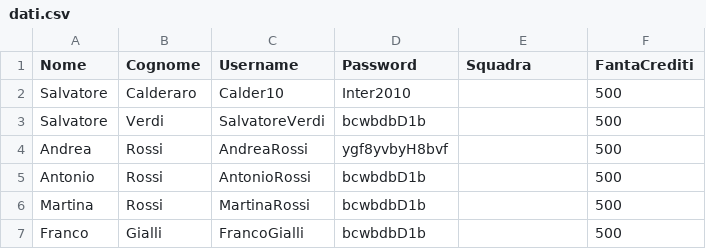
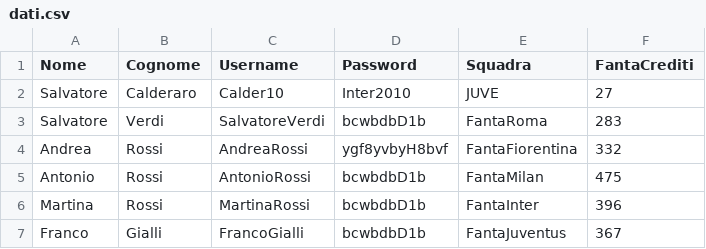
Before and after one commit to Calder10/FantaUnipa, a CSV file: src/dati.csv, drawn as a sheet.

```diff
--- a/src/dati.csv
+++ b/src/dati.csv
@@ -1,7 +1,7 @@
 Nome,Cognome,Username,Password,Squadra,FantaCrediti
-Salvatore,Calderaro,Calder10,Inter2010,,500
-Salvatore,Verdi,SalvatoreVerdi,bcwbdbD1b,,500
-Andrea,Rossi,AndreaRossi,ygf8yvbyH8bvf,,500
-Antonio,Rossi,AntonioRossi,bcwbdbD1b,,500
-Martina,Rossi,MartinaRossi,bcwbdbD1b,,500
-Franco,Gialli,FrancoGialli,bcwbdbD1b,,500
+Salvatore,Calderaro,Calder10,Inter2010,JUVE,27
+Salvatore,Verdi,SalvatoreVerdi,bcwbdbD1b,FantaRoma,283
+Andrea,Rossi,AndreaRossi,ygf8yvbyH8bvf,FantaFiorentina,332
+Antonio,Rossi,AntonioRossi,bcwbdbD1b,FantaMilan,475
+Martina,Rossi,MartinaRossi,bcwbdbD1b,FantaInter,396
+Franco,Gialli,FrancoGialli,bcwbdbD1b,FantaJuventus,367
```
Also changed, not shown: bin/Lista/attaccanti.csv, bin/Lista/centrocampisti.csv, 11 other files.
